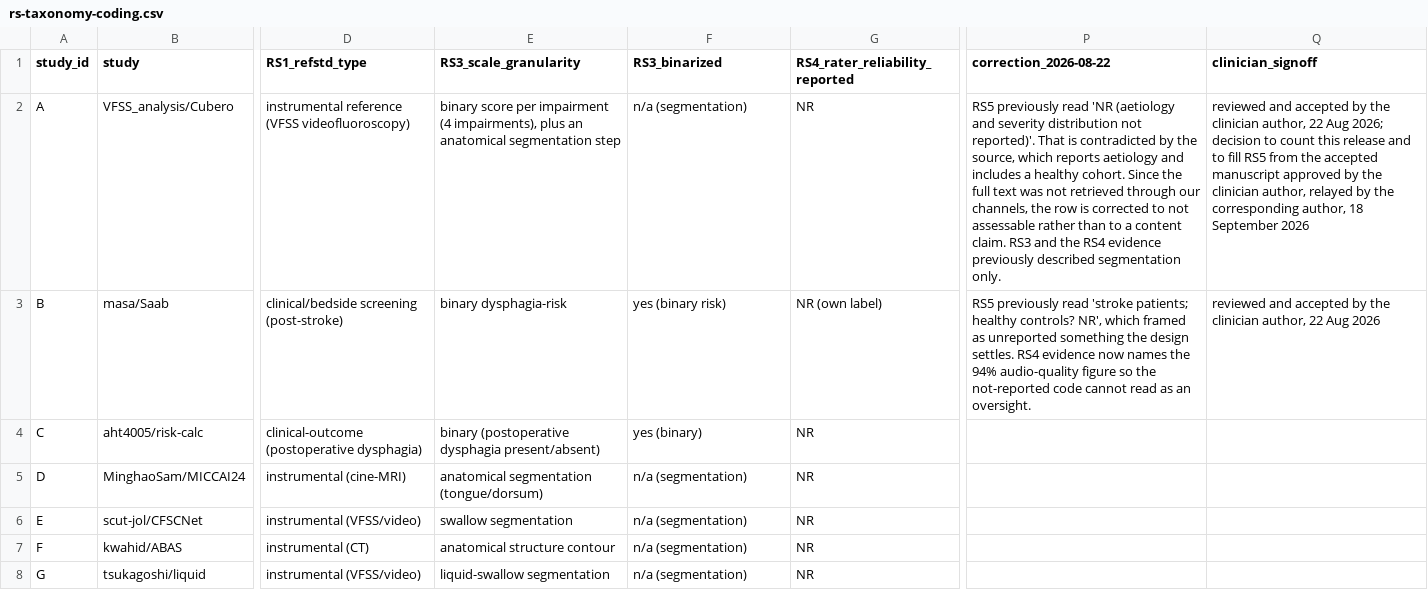
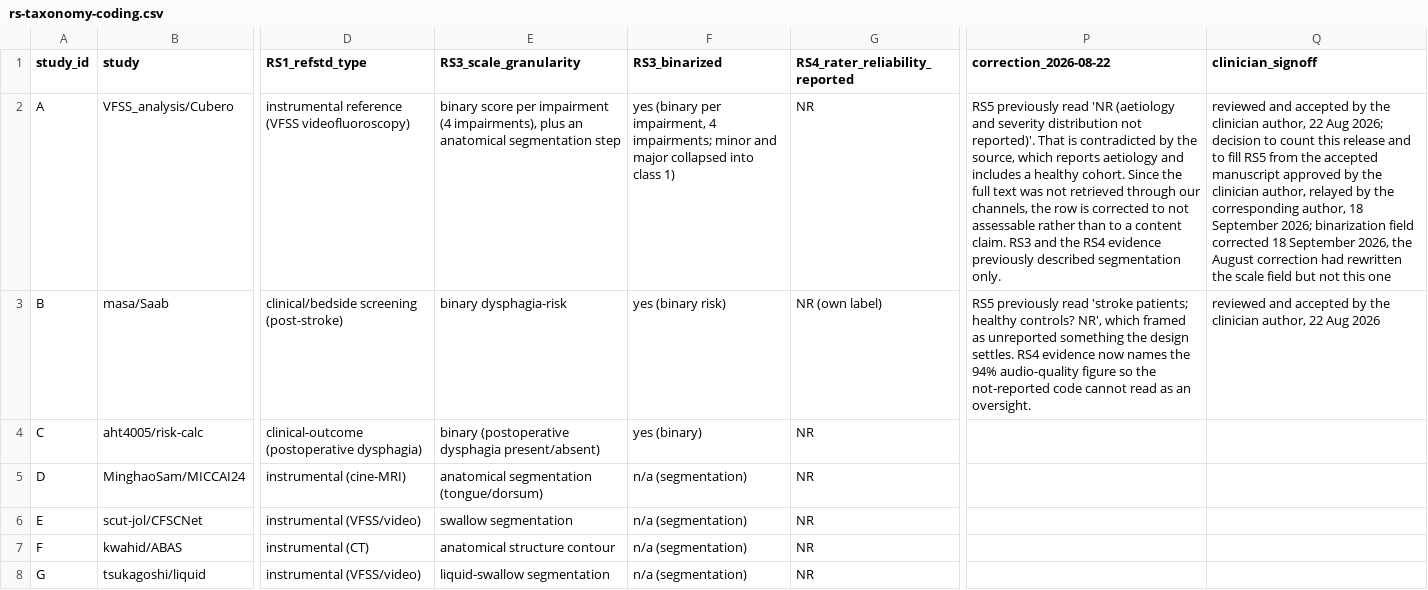
Before and after one commit to sefatuncer/dysphagia-ai-reproducibility-audit-2, a CSV file: transparency/rs-taxonomy-coding.csv, drawn as a sheet; only a part is shown, gaps mark what is left out; the diff names each change by its address in the sheet, - before the commit and + after, or states it on an @@ line.

Commit message:
Correct the binarization field the August correction left behind
The row coded from an accepted manuscript had its label scale rewritten in
August, when the reading changed from segmentation only to a two rater binary
impairment score, but the binarization field still read not applicable. The
source records that the two classes collapse minor and major impairment into
one, which is what that field measures. The count of releases reducing the
clinical label to two classes moves from four to five. No denominator,
proportion or interval changes.

```diff
--- a/transparency/rs-taxonomy-coding.csv
+++ b/transparency/rs-taxonomy-coding.csv
-F2 (RS3_binarized): n/a (segmentation)
+F2 (RS3_binarized): yes (binary per impairment, 4 impairments; minor and major collapsed into class 1)
-Q2 (clinician_signoff): …18 September 2026
+Q2 (clinician_signoff): …18 September 2026; binarization field corrected 18 September 2026, the August correction had rewritten the scale field but not this one
```
Also changed, not shown: results/rs-coding-evidence.csv, 1 other file.
